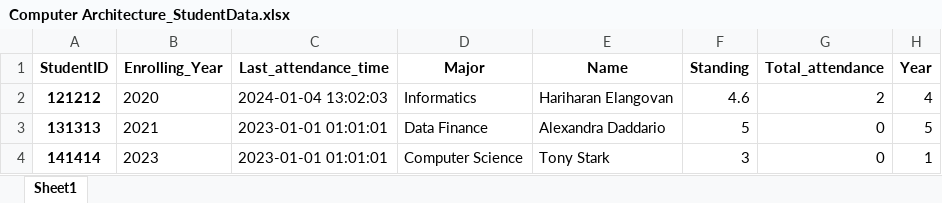
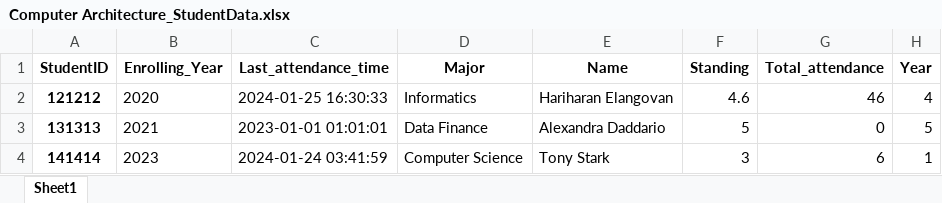
Before and after one commit to Eklegend/FinalProjectEK, an Excel workbook: Computer Architecture_StudentData.xlsx, sheet Sheet1, drawn as a sheet; values as stored, in another font and other column widths than the file's, no borders; the diff names each change by its address in the sheet, - before the commit and + after, or states it on an @@ line.

```diff
--- a/Computer Architecture_StudentData.xlsx (sheet Sheet1)
+++ b/Computer Architecture_StudentData.xlsx (sheet Sheet1)
-C2 (Last_attendance_time): 2024-01-04 13:02:03
+C2 (Last_attendance_time): 2024-01-25 16:30:33
-G2 (Total_attendance): 2
+G2 (Total_attendance): 46
-C4 (Last_attendance_time): 2023-01-01 01:01:01
+C4 (Last_attendance_time): 2024-01-24 03:41:59
-G4 (Total_attendance): 0
+G4 (Total_attendance): 6
```
Also changed, not shown: Computer Science_StudentData.xlsx, 4 other files.
